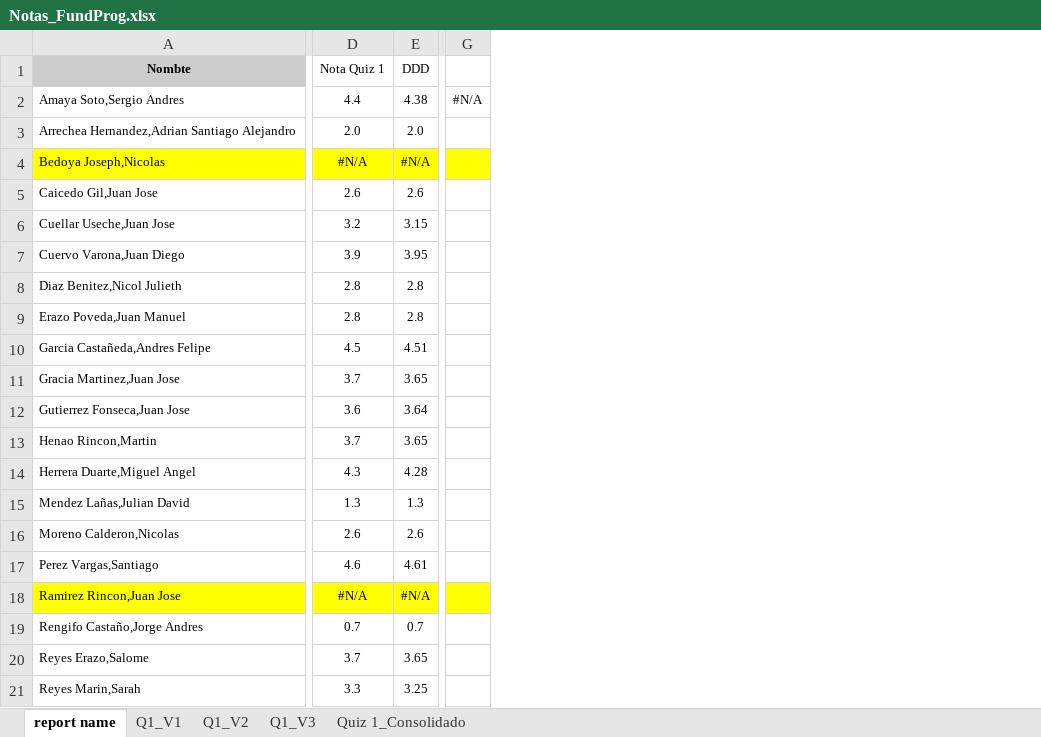
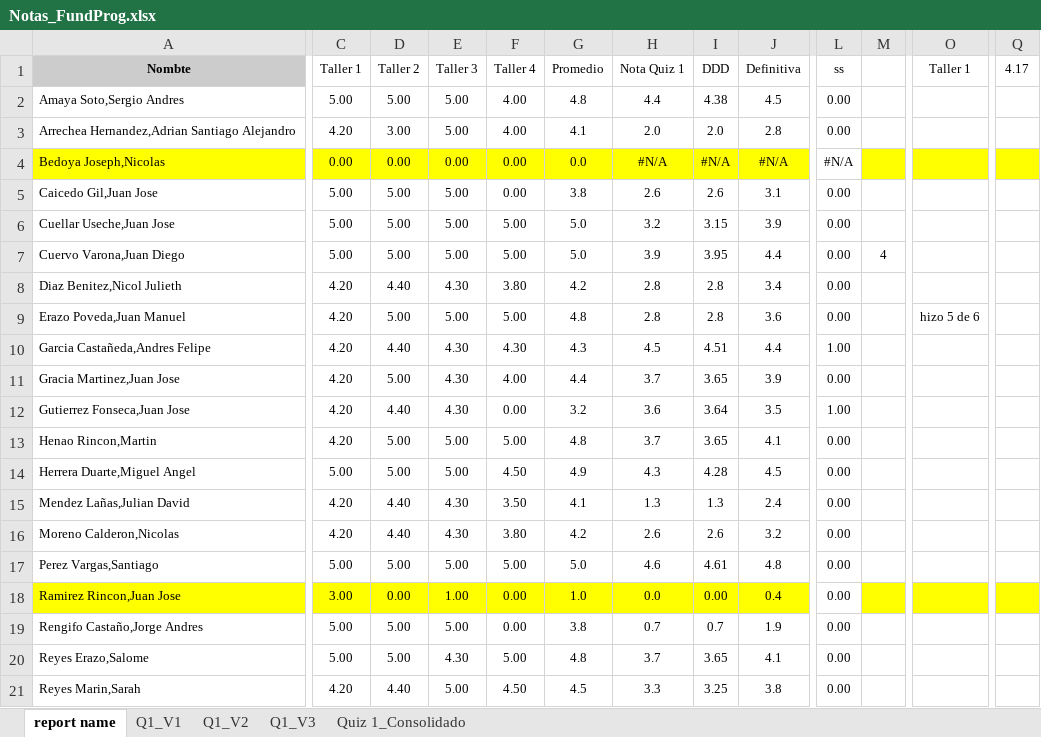
Before and after one commit to owoc9103/clase_2026_1, an Excel workbook: FundProg/Notas/Notas_FundProg.xlsx, sheet report name, drawn as a sheet; only a part is shown, gaps mark what is left out; values as stored, in another font and other column widths than the file's, no borders; charts and pictures not drawn; removed rows and columns are numbered as before the commit, all else as after; the diff covers the shown part only; the diff names each change by its address in the sheet, - before the commit and + after, or states it on an @@ line.

```diff
--- a/FundProg/Notas/Notas_FundProg.xlsx (sheet report name)
+++ b/FundProg/Notas/Notas_FundProg.xlsx (sheet report name)
+column C (Taller 1), rows 2-21: 5.00 | 4.20 | 0.00 | 5.00 | 5.00 | 5.00 | 4.20 | 4.20 | 4.20 | 4.20 | 4.20 | 4.20 | 5.00 | 4.20 | 4.20 | 5.00 | 3.00 | 5.00 | 5.00 | 4.20
+column D (Taller 2), rows 2-21: 5.00 | 3.00 | 0.00 | 5.00 | 5.00 | 5.00 | 4.40 | 5.00 | 4.40 | 5.00 | 4.40 | 5.00 | 5.00 | 4.40 | 4.40 | 5.00 | 0.00 | 5.00 | 5.00 | 4.40
+column E (Taller 3), rows 2-21: 5.00 | 5.00 | 0.00 | 5.00 | 5.00 | 5.00 | 4.30 | 5.00 | 4.30 | 4.30 | 4.30 | 5.00 | 5.00 | 4.30 | 4.30 | 5.00 | 1.00 | 5.00 | 4.30 | 5.00
+column F (Taller 4), rows 2-21: 4.00 | 4.00 | 0.00 | 0.00 | 5.00 | 5.00 | 3.80 | 5.00 | 4.30 | 4.00 | 0.00 | 5.00 | 4.50 | 3.50 | 3.80 | 5.00 | 0.00 | 0.00 | 5.00 | 4.50
+column G (Promedio), rows 2-21: 4.8 | 4.1 | 0.0 | 3.8 | 5.0 | 5.0 | 4.2 | 4.8 | 4.3 | 4.4 | 3.2 | 4.8 | 4.9 | 4.1 | 4.2 | 5.0 | 1.0 | 3.8 | 4.8 | 4.5
+column J (Definitiva), rows 2-21: 4.5 | 2.8 | #N/A | 3.1 | 3.9 | 4.4 | 3.4 | 3.6 | 4.4 | 3.9 | 3.5 | 4.1 | 4.5 | 2.4 | 3.2 | 4.8 | 0.4 | 1.9 | 4.1 | 3.8
-column G, row 2: #N/A
+column L (ss), rows 2-21: 0.00 | 0.00 | #N/A | 0.00 | 0.00 | 0.00 | 0.00 | 0.00 | 1.00 | 0.00 | 1.00 | 0.00 | 0.00 | 0.00 | 0.00 | 0.00 | 0.00 | 0.00 | 0.00 | 0.00
+column M, row 7: 4
+column O (Taller 1), row 9: hizo 5 de 6
+column Q (4.17), empty
-H18 (Nota Quiz 1): #N/A
+H18 (Nota Quiz 1): 0.0
-I18 (DDD): #N/A
+I18 (DDD): 0.00
```
Also changed, not shown: 2 added columns and 1 removed column elsewhere in this sheet, charts or pictures, 30 other files.
